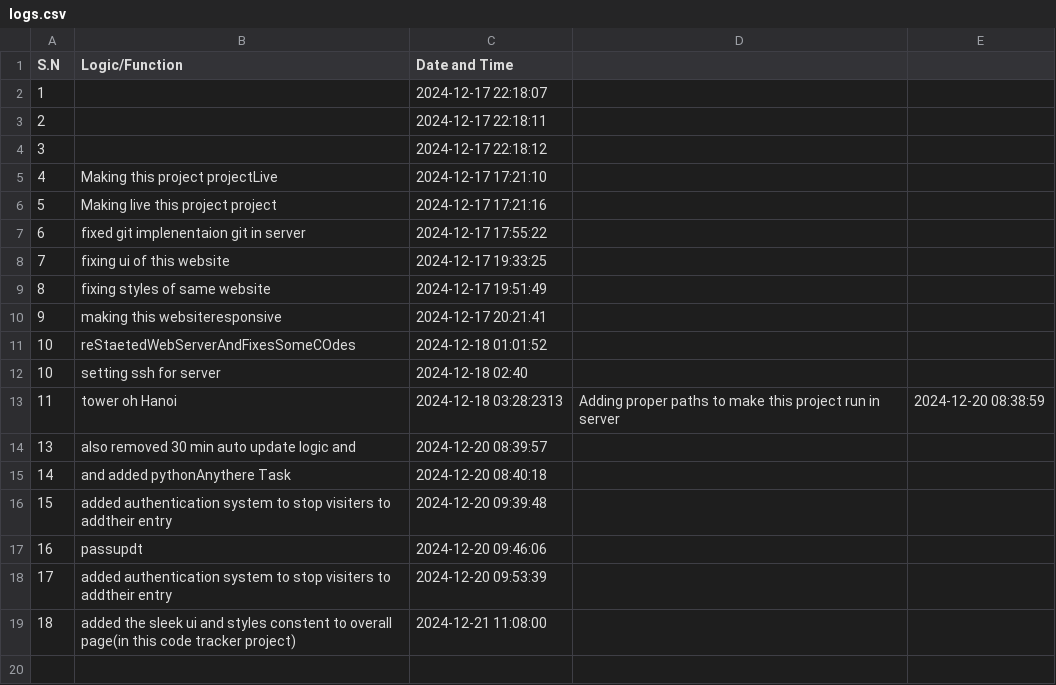
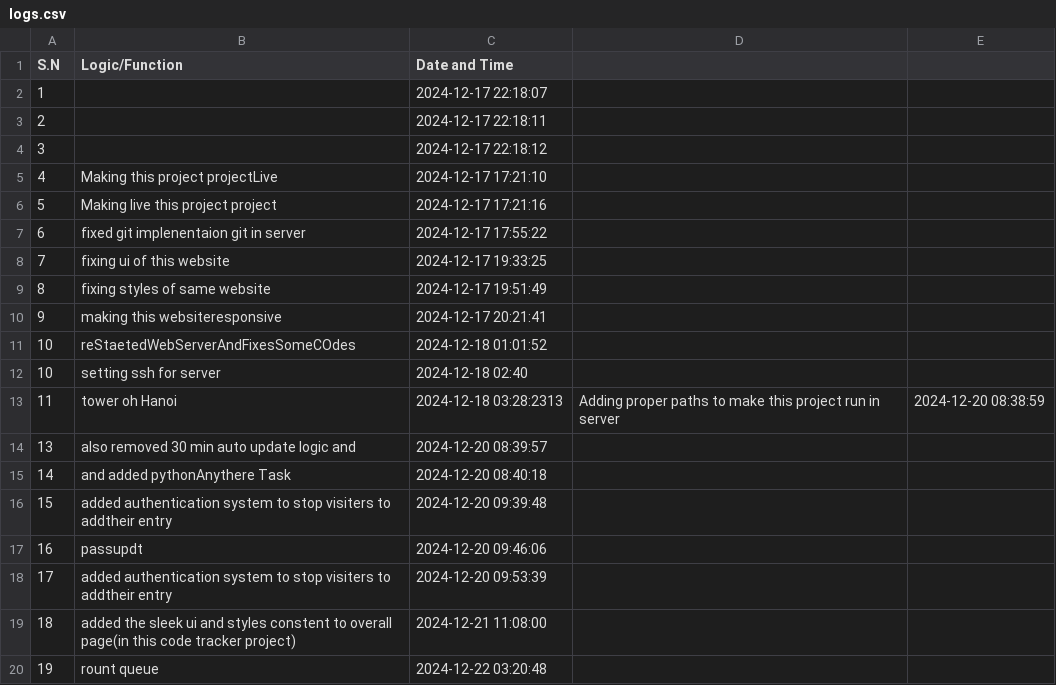
Before and after one commit to aakku106/codeTracker, a CSV file: logs.csv, drawn as a sheet; the diff names each change by its address in the sheet, - before the commit and + after, or states it on an @@ line.

```diff
--- a/logs.csv
+++ b/logs.csv
+row 20: 19 | rount queue | 2024-12-22 03:20:48
```
Also changed, not shown: 2 other files.
